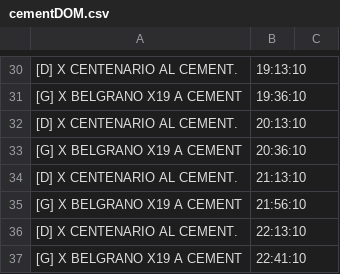
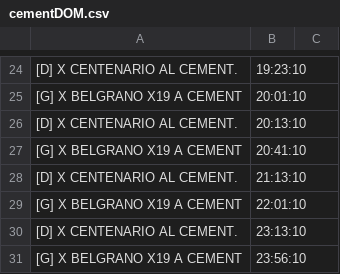
Before and after one commit to alanberns/bondi-app, a CSV file: public/csv/cementDOM.csv, drawn as a sheet; only a part is shown, gaps mark what is left out; addresses are those after the commit; the diff covers the shown part only; the diff names each change by its address in the sheet, - before the commit and + after, or states it on an @@ line.

```diff
--- a/public/csv/cementDOM.csv
+++ b/public/csv/cementDOM.csv
-B24: 19:13:10
+B24: 19:23:10
-B25: 19:36:10
+B25: 20:01:10
-B27: 20:36:10
+B27: 20:41:10
-B29: 21:56:10
+B29: 22:01:10
-B30: 22:13:10
+B30: 23:13:10
-B31: 22:41:10
+B31: 23:56:10
```
Also changed, not shown: 1 added row, 7 removed rows and 17 edited cells elsewhere in this file, public/csv/cementSAB.csv, public/csv/psanmartinSAB.csv, 7 other files.
